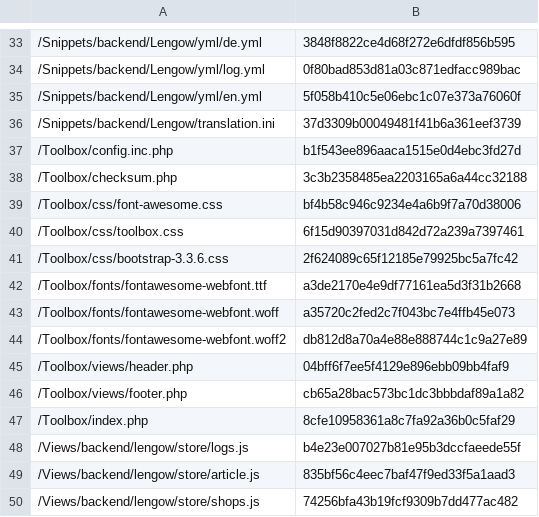
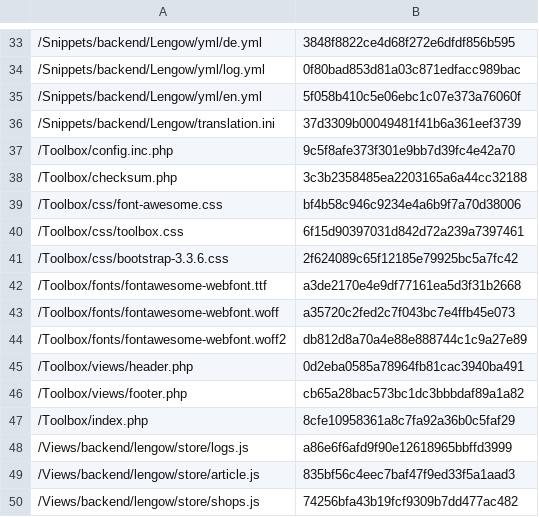
Before and after one commit to lengow/plugin-shopware, a CSV file: Toolbox/checkmd5.csv, drawn as a sheet; only a part is shown, gaps mark what is left out; the diff covers the shown part only.

```diff
--- a/Toolbox/checkmd5.csv
+++ b/Toolbox/checkmd5.csv
@@ -36,3 +36,3 @@
 /Snippets/backend/Lengow/translation.ini|37d3309b00049481f41b6a361eef3739
-/Toolbox/config.inc.php|b1f543ee896aaca1515e0d4ebc3fd27d
+/Toolbox/config.inc.php|9c5f8afe373f301e9bb7d39fc4e42a70
 /Toolbox/checksum.php|3c3b2358485ea2203165a6a44cc32188
@@ -44,6 +44,6 @@
 /Toolbox/fonts/fontawesome-webfont.woff2|db812d8a70a4e88e888744c1c9a27e89
-/Toolbox/views/header.php|04bff6f7ee5f4129e896ebb09bb4faf9
+/Toolbox/views/header.php|0d2eba0585a78964fb81cac3940ba491
 /Toolbox/views/footer.php|cb65a28bac573bc1dc3bbbdaf89a1a82
 /Toolbox/index.php|8cfe10958361a8c7fa92a36b0c5faf29
-/Views/backend/lengow/store/logs.js|b4e23e007027b81e95b3dccfaeede55f
+/Views/backend/lengow/store/logs.js|a86e6f6afd9f90e12618965bbffd3999
 /Views/backend/lengow/store/article.js|835bf56c4eec7baf47f9ed33f5a1aad3
```
Also changed, not shown: 22 edited cells elsewhere in this file, 27 other files.
